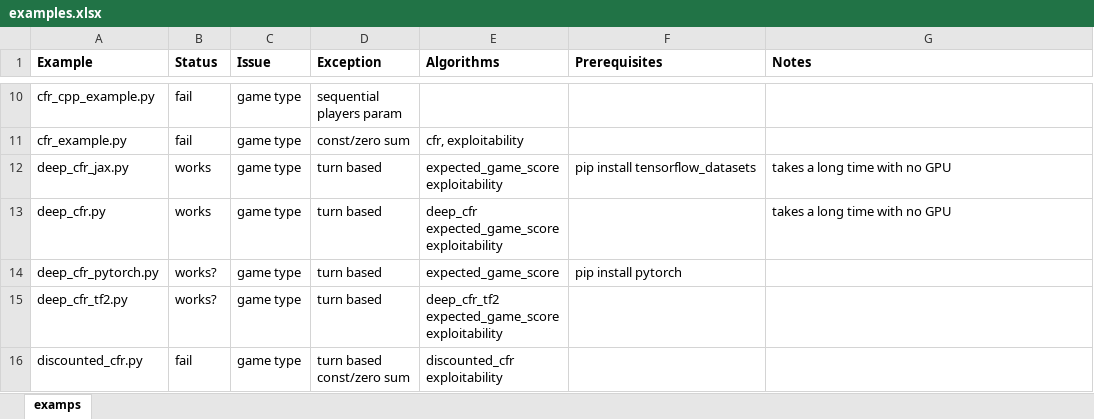
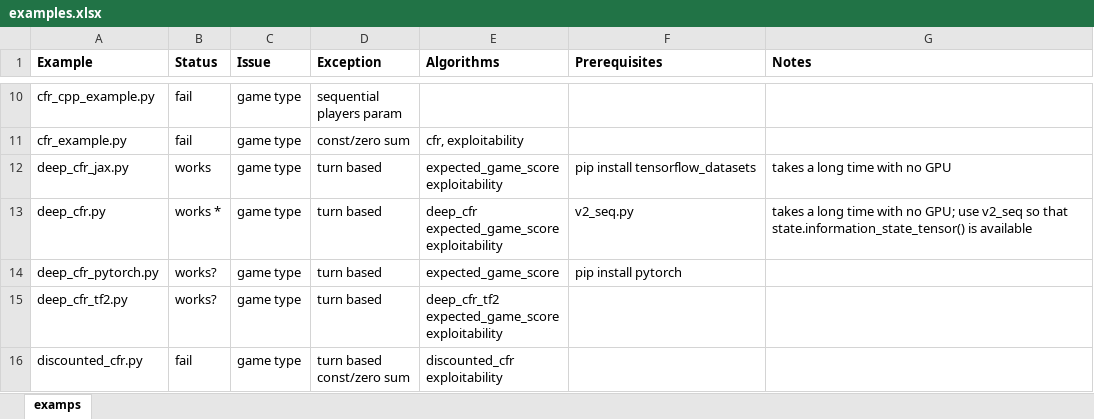
Before and after one commit to cmu-sei/threat-hunting-games, an Excel workbook: examples.xlsx, sheet examps, drawn as a sheet; only a part is shown, gaps mark what is left out; values as stored, in another font and other column widths than the file's, no borders; the diff names each change by its address in the sheet, - before the commit and + after, or states it on an @@ line.

```diff
--- a/examples.xlsx (sheet examps)
+++ b/examples.xlsx (sheet examps)
-B13 (Status): works
+B13 (Status): works *
-F13 (Prerequisites): (empty)
+F13 (Prerequisites): v2_seq.py
-G13 (Notes): …with no GPU
+G13 (Notes): …with no GPU; use v2_seq so that state.information_state_tensor() is available
```
Also changed, not shown: 4 other files.
